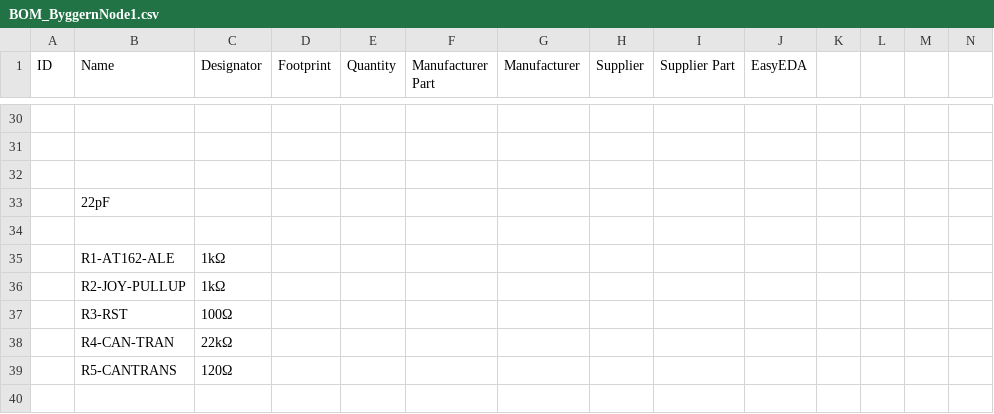
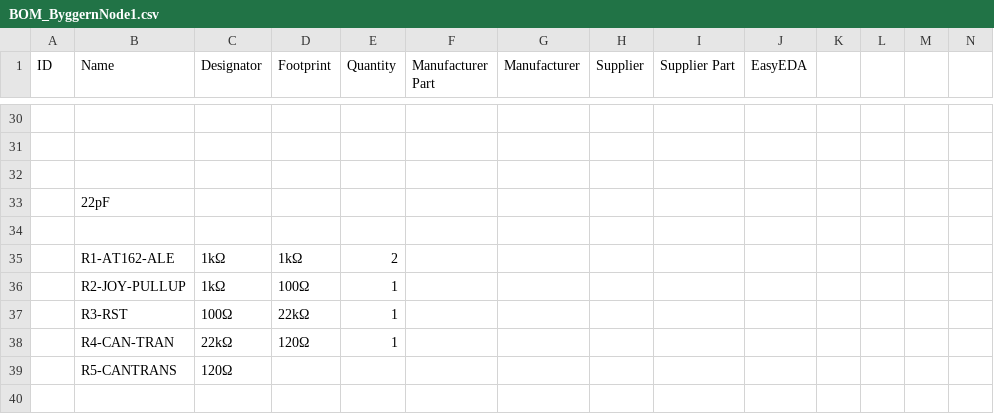
Before and after one commit to Dodern/Byggern, a CSV file: notes/BOM_ByggernNode1.csv, drawn as a sheet; only a part is shown, gaps mark what is left out; the diff names each change by its address in the sheet, - before the commit and + after, or states it on an @@ line.

Commit message:
adding minor changes to BOM

```diff
--- a/notes/BOM_ByggernNode1.csv
+++ b/notes/BOM_ByggernNode1.csv
-D35 (Footprint): (empty)
+D35 (Footprint): 1kΩ
-E35 (Quantity): (empty)
+E35 (Quantity): 2
-D36 (Footprint): (empty)
+D36 (Footprint): 100Ω
-E36:E38 (Quantity): (empty)
+E36:E38 (Quantity): 1
-D37 (Footprint): (empty)
+D37 (Footprint): 22kΩ
-D38 (Footprint): (empty)
+D38 (Footprint): 120Ω
```
